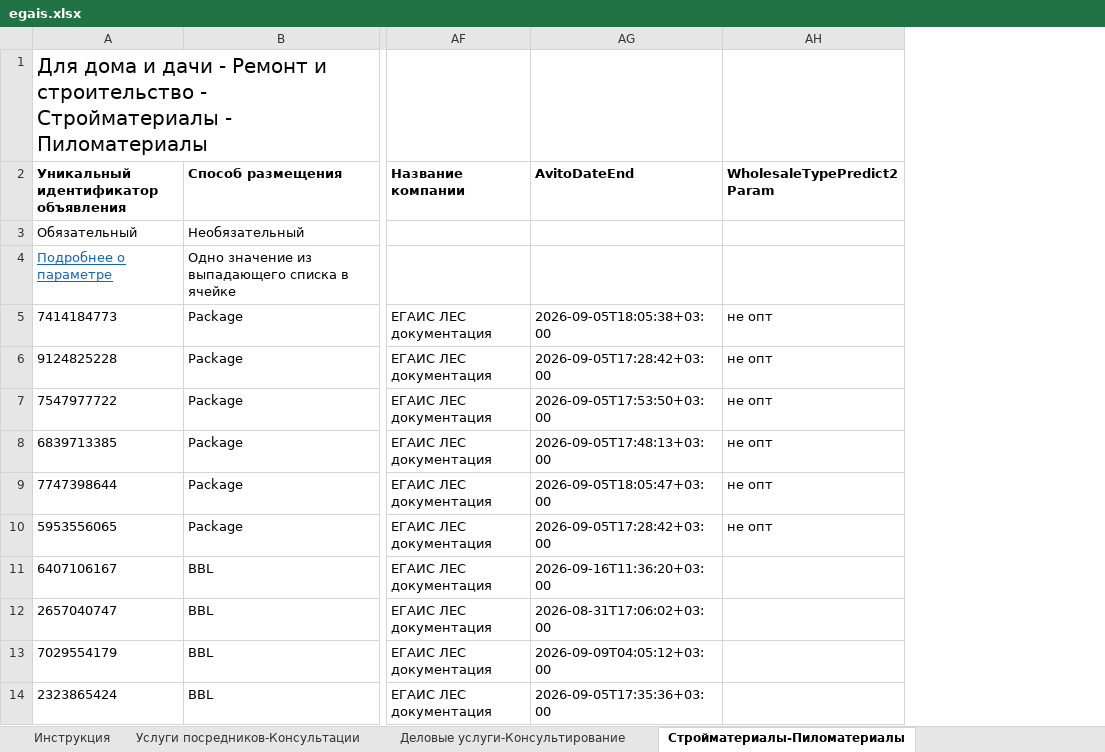
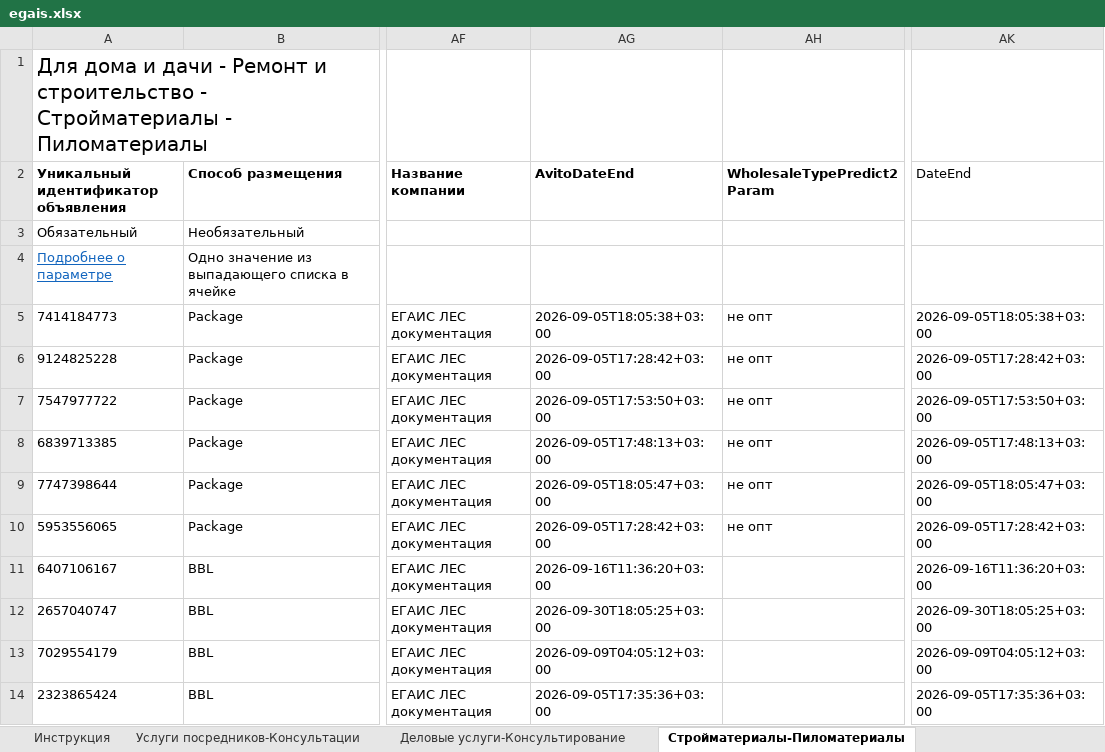
Before and after one commit to Harmageddon14/avito-feeds, an Excel workbook: egais.xlsx, sheet Стройматериалы-Пиломатериалы, drawn as a sheet; only a part is shown, gaps mark what is left out; values as stored, in another font and other column widths than the file's, no borders; conditional formats not drawn; the diff names each change by its address in the sheet, - before the commit and + after, or states it on an @@ line.

Commit message:
egais: колонка DateEnd на все 62 строки — конец оплаченного размещения минус 2ч

```diff
--- a/egais.xlsx (sheet Стройматериалы-Пиломатериалы)
+++ b/egais.xlsx (sheet Стройматериалы-Пиломатериалы)
+column AK (DateEnd), rows 5-14: 2026-09-05T18:05:38+03:00 | 2026-09-05T17:28:42+03:00 | 2026-09-05T17:53:50+03:00 | 2026-09-05T17:48:13+03:00 | 2026-09-05T18:05:47+03:00 | 2026-09-05T17:28:42+03:00 | 2026-09-16T11:36:20+03:00 | 2026-09-30T18:05:25+03:00 | 2026-09-09T04:05:12+03:00 | 2026-09-05T17:35:36+03:00
-AG12 (AvitoDateEnd): 2026-08-31T17:06:02+03:00
+AG12 (AvitoDateEnd): 2026-09-30T18:05:25+03:00
```
Also changed, not shown: sheet Производство, о-Обработка матер, sheet Услуги посредников-Консультации, sheet Деловые услуги-Консультирование.
